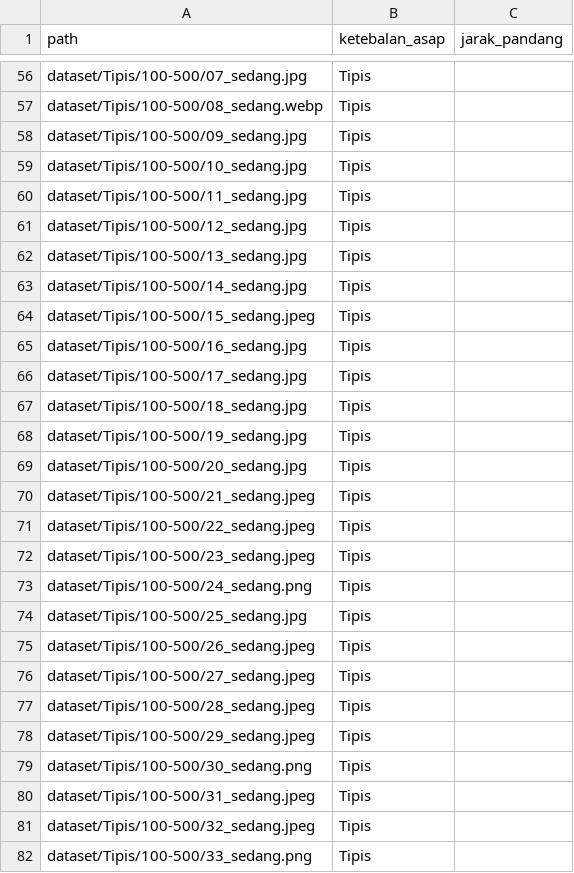
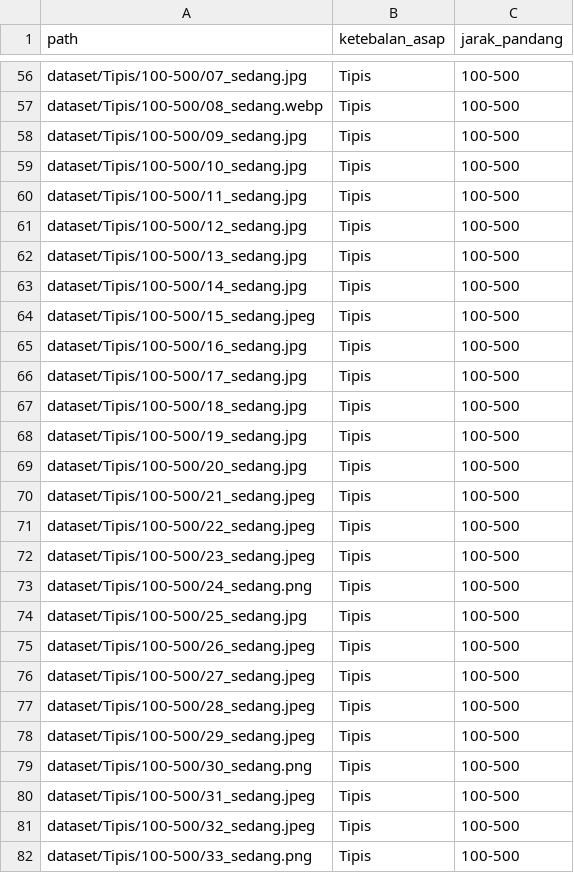
Before and after one commit to ArizaNaufalKholish-2510010223/BERKAS_A_-03-_Dataset_KabutAsap, a CSV file: metadata.csv, drawn as a sheet; only a part is shown, gaps mark what is left out; the diff covers the shown part only; the diff names each change by its address in the sheet, - before the commit and + after, or states it on an @@ line.

Commit message:
Isi seluruh label jarak pandang sesuai subfolder gambar

```diff
--- a/metadata.csv
+++ b/metadata.csv
-C56:C82 (jarak_pandang): (empty)
+C56:C82 (jarak_pandang): 100-500
```
Also changed, not shown: 100 edited cells elsewhere in this file, 1 other file.
